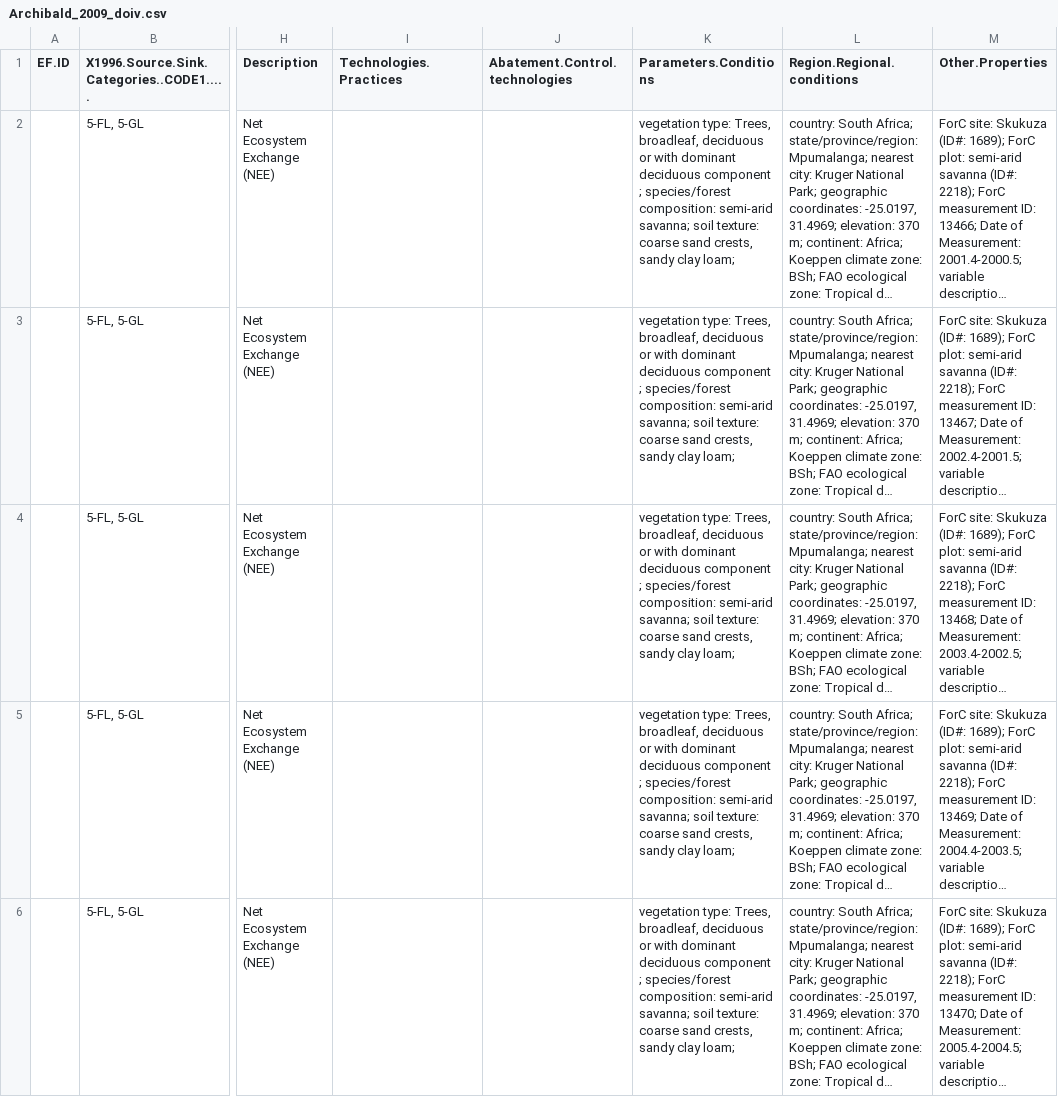
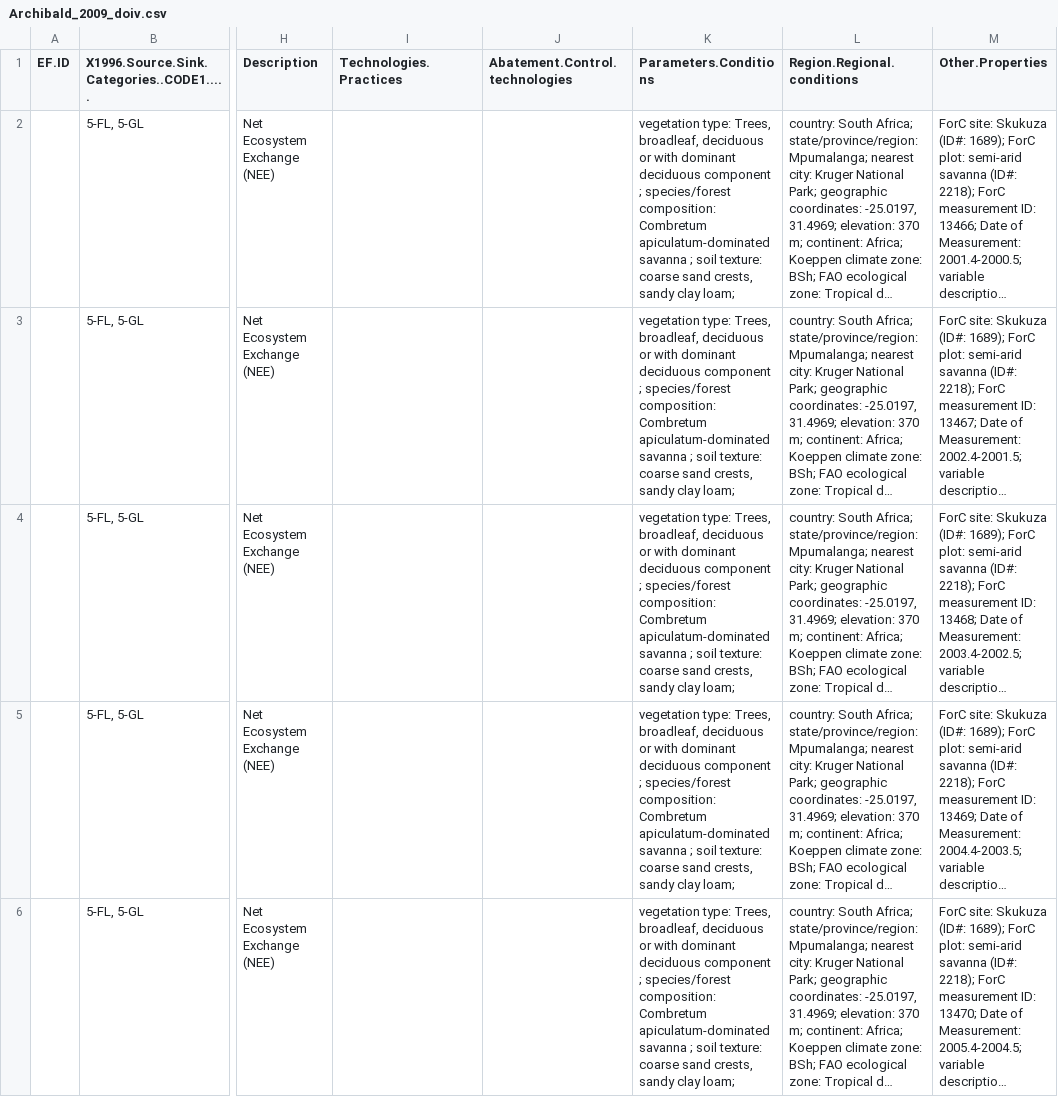
Before and after one commit to forc-db/IPCC-EFDB-integration, a CSV file: data/1-to-review/Archibald_2009_doiv.csv, drawn as a sheet; only a part is shown, gaps mark what is left out; long unchanged cells end in …; the diff names each change by its address in the sheet, - before the commit and + after, or states it on an @@ line.

Commit message:
add species

```diff
--- a/data/1-to-review/Archibald_2009_doiv.csv
+++ b/data/1-to-review/Archibald_2009_doiv.csv
-K2:K6 (Parameters.Conditions): …species/forest composition: semi-arid savanna; soil texture:…
+K2:K6 (Parameters.Conditions): …species/forest composition: Combretum apiculatum-dominated savanna ; soil texture:…
```
Also changed, not shown: 1 other file.
